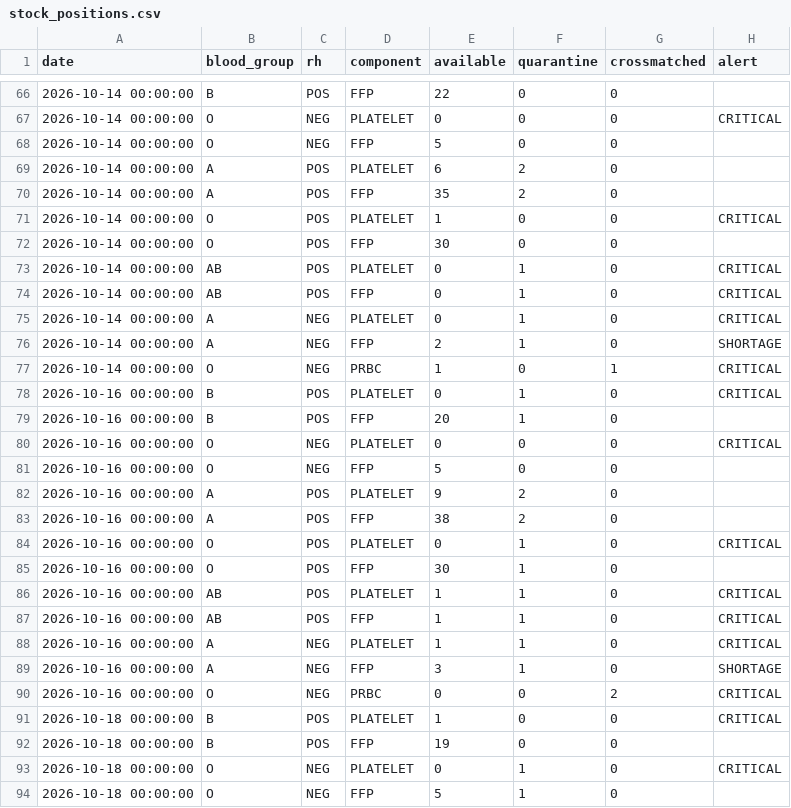
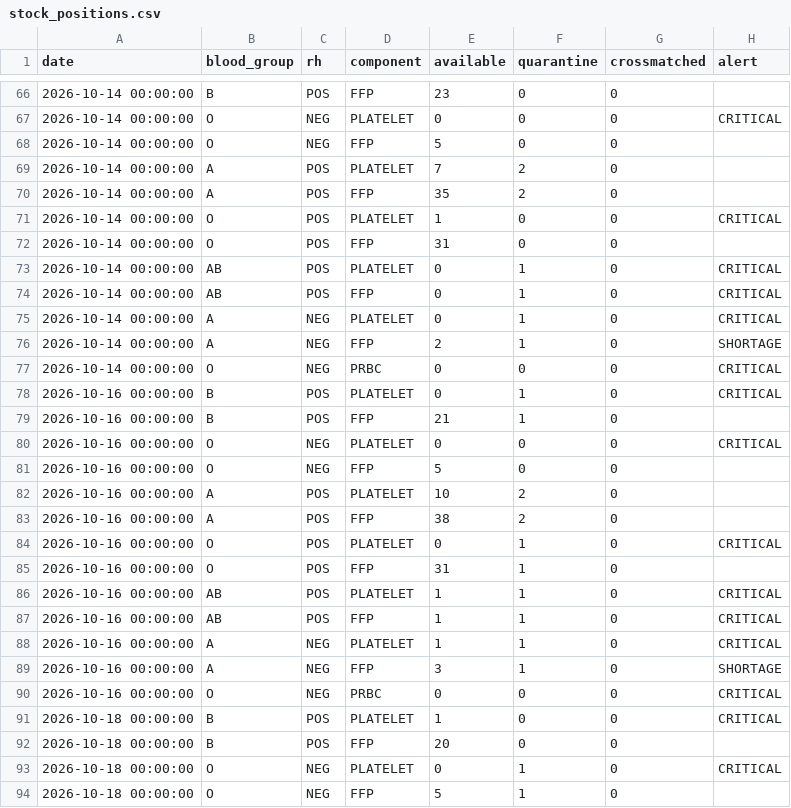
Before and after one commit to shrishtikumari481/T088-PS-063, a CSV file: outputs/stock_positions.csv, drawn as a sheet; only a part is shown, gaps mark what is left out; the diff covers the shown part only.

```diff
--- a/outputs/stock_positions.csv
+++ b/outputs/stock_positions.csv
@@ -66,8 +66,8 @@ date,blood_group,rh,component,available,quarantine,crossmatched,alert
-2026-10-14 00:00:00,B,POS,FFP,22,0,0,
+2026-10-14 00:00:00,B,POS,FFP,23,0,0,
 2026-10-14 00:00:00,O,NEG,PLATELET,0,0,0,CRITICAL
 2026-10-14 00:00:00,O,NEG,FFP,5,0,0,
-2026-10-14 00:00:00,A,POS,PLATELET,6,2,0,
+2026-10-14 00:00:00,A,POS,PLATELET,7,2,0,
 2026-10-14 00:00:00,A,POS,FFP,35,2,0,
 2026-10-14 00:00:00,O,POS,PLATELET,1,0,0,CRITICAL
-2026-10-14 00:00:00,O,POS,FFP,30,0,0,
+2026-10-14 00:00:00,O,POS,FFP,31,0,0,
 2026-10-14 00:00:00,AB,POS,PLATELET,0,1,0,CRITICAL
@@ -76,11 +76,11 @@ date,blood_group,rh,component,available,quarantine,crossmatched,alert
 2026-10-14 00:00:00,A,NEG,FFP,2,1,0,SHORTAGE
-2026-10-14 00:00:00,O,NEG,PRBC,1,0,1,CRITICAL
+2026-10-14 00:00:00,O,NEG,PRBC,0,0,0,CRITICAL
 2026-10-16 00:00:00,B,POS,PLATELET,0,1,0,CRITICAL
-2026-10-16 00:00:00,B,POS,FFP,20,1,0,
+2026-10-16 00:00:00,B,POS,FFP,21,1,0,
 2026-10-16 00:00:00,O,NEG,PLATELET,0,0,0,CRITICAL
 2026-10-16 00:00:00,O,NEG,FFP,5,0,0,
-2026-10-16 00:00:00,A,POS,PLATELET,9,2,0,
+2026-10-16 00:00:00,A,POS,PLATELET,10,2,0,
 2026-10-16 00:00:00,A,POS,FFP,38,2,0,
 2026-10-16 00:00:00,O,POS,PLATELET,0,1,0,CRITICAL
-2026-10-16 00:00:00,O,POS,FFP,30,1,0,
+2026-10-16 00:00:00,O,POS,FFP,31,1,0,
 2026-10-16 00:00:00,AB,POS,PLATELET,1,1,0,CRITICAL
@@ -89,5 +89,5 @@ date,blood_group,rh,component,available,quarantine,crossmatched,alert
 2026-10-16 00:00:00,A,NEG,FFP,3,1,0,SHORTAGE
-2026-10-16 00:00:00,O,NEG,PRBC,0,0,2,CRITICAL
+2026-10-16 00:00:00,O,NEG,PRBC,0,0,0,CRITICAL
 2026-10-18 00:00:00,B,POS,PLATELET,1,0,0,CRITICAL
-2026-10-18 00:00:00,B,POS,FFP,19,0,0,
+2026-10-18 00:00:00,B,POS,FFP,20,0,0,
 2026-10-18 00:00:00,O,NEG,PLATELET,0,1,0,CRITICAL
```
Also changed, not shown: 45 edited cells elsewhere in this file, outputs/allocations.csv, outputs/donation_eligibility.csv, 7 other files.
